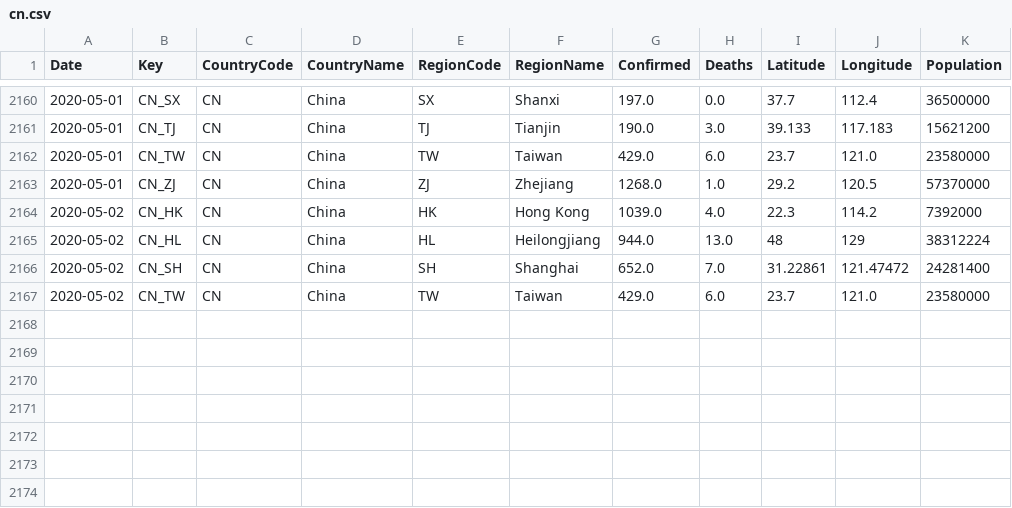
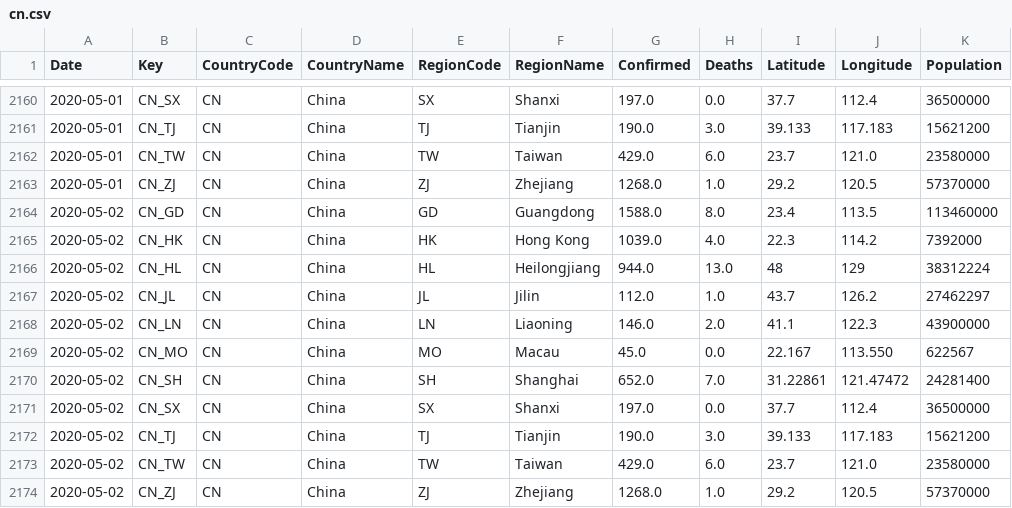
Before and after one commit to sfrias/data, a CSV file: cn.csv, drawn as a sheet; only a part is shown, gaps mark what is left out; the diff names each change by its address in the sheet, - before the commit and + after, or states it on an @@ line.

```diff
--- a/cn.csv
+++ b/cn.csv
+row 2164: 2020-05-02 | CN_GD | CN | China | GD | Guangdong | 1588.0 | 8.0 | 23.4 | 113.5 | 113460000
+row 2167: 2020-05-02 | CN_JL | CN | China | JL | Jilin | 112.0 | 1.0 | 43.7 | 126.2 | 27462297
+row 2168: 2020-05-02 | CN_LN | CN | China | LN | Liaoning | 146.0 | 2.0 | 41.1 | 122.3 | 43900000
+row 2169: 2020-05-02 | CN_MO | CN | China | MO | Macau | 45.0 | 0.0 | 22.167 | 113.550 | 622567
+row 2171: 2020-05-02 | CN_SX | CN | China | SX | Shanxi | 197.0 | 0.0 | 37.7 | 112.4 | 36500000
+row 2172: 2020-05-02 | CN_TJ | CN | China | TJ | Tianjin | 190.0 | 3.0 | 39.133 | 117.183 | 15621200
+row 2174: 2020-05-02 | CN_ZJ | CN | China | ZJ | Zhejiang | 1268.0 | 1.0 | 29.2 | 120.5 | 57370000
```
Also changed, not shown: china.csv, data_forecast.csv, 27 other files.
